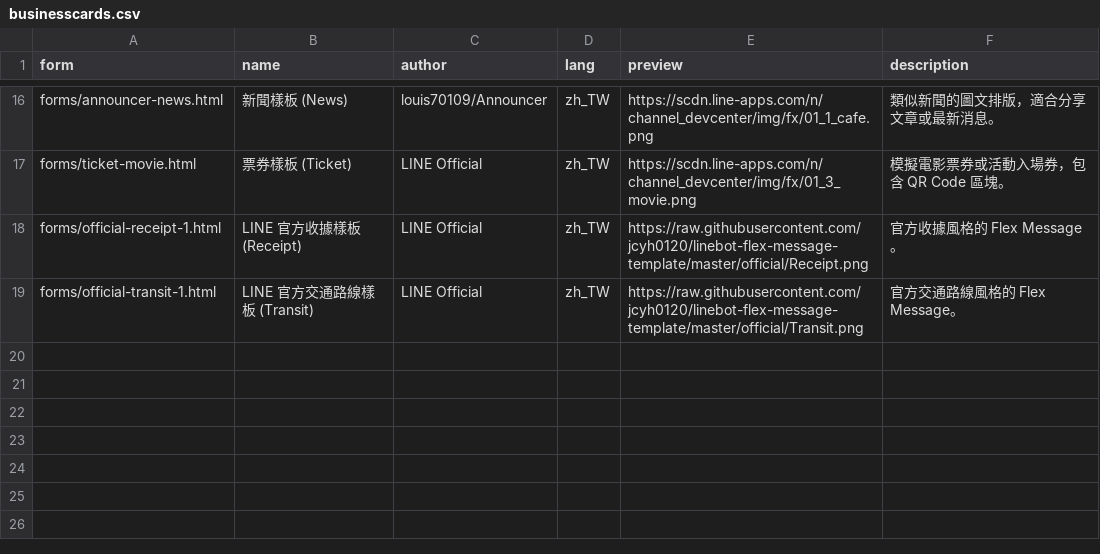
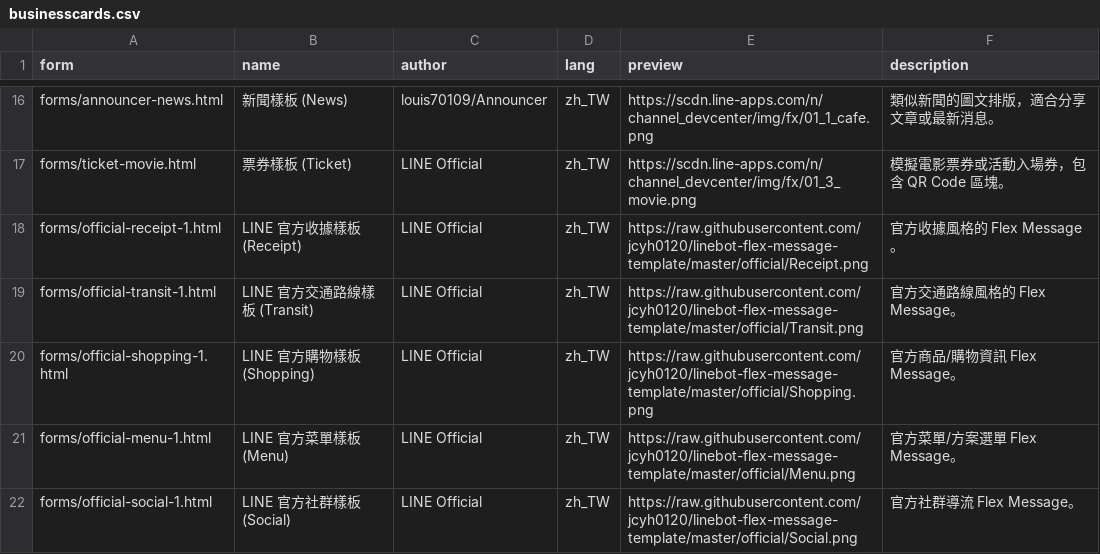
Before and after one commit to tbdavid2019/line-liff-namecard, a CSV file: src/businesscards.csv, drawn as a sheet; only a part is shown, gaps mark what is left out; the diff names each change by its address in the sheet, - before the commit and + after, or states it on an @@ line.

Commit message:
新增 Shopping / Menu / Social 三個官方樣板

```diff
--- a/src/businesscards.csv
+++ b/src/businesscards.csv
+row 20: forms/official-shopping-1.html | LINE 官方購物樣板 (Shopping) | LINE Official | zh_TW | https://raw.githubusercontent.com/jcyh0120/linebot-flex-message-template/master/official/Shopping.png | 官方商品/購物資訊 Flex Message。
+row 21: forms/official-menu-1.html | LINE 官方菜單樣板 (Menu) | LINE Official | zh_TW | https://raw.githubusercontent.com/jcyh0120/linebot-flex-message-template/master/official/Menu.png | 官方菜單/方案選單 Flex Message。
+row 22: forms/official-social-1.html | LINE 官方社群樣板 (Social) | LINE Official | zh_TW | https://raw.githubusercontent.com/jcyh0120/linebot-flex-message-template/master/official/Social.png | 官方社群導流 Flex Message。
```
Also changed, not shown: 6 other files.
